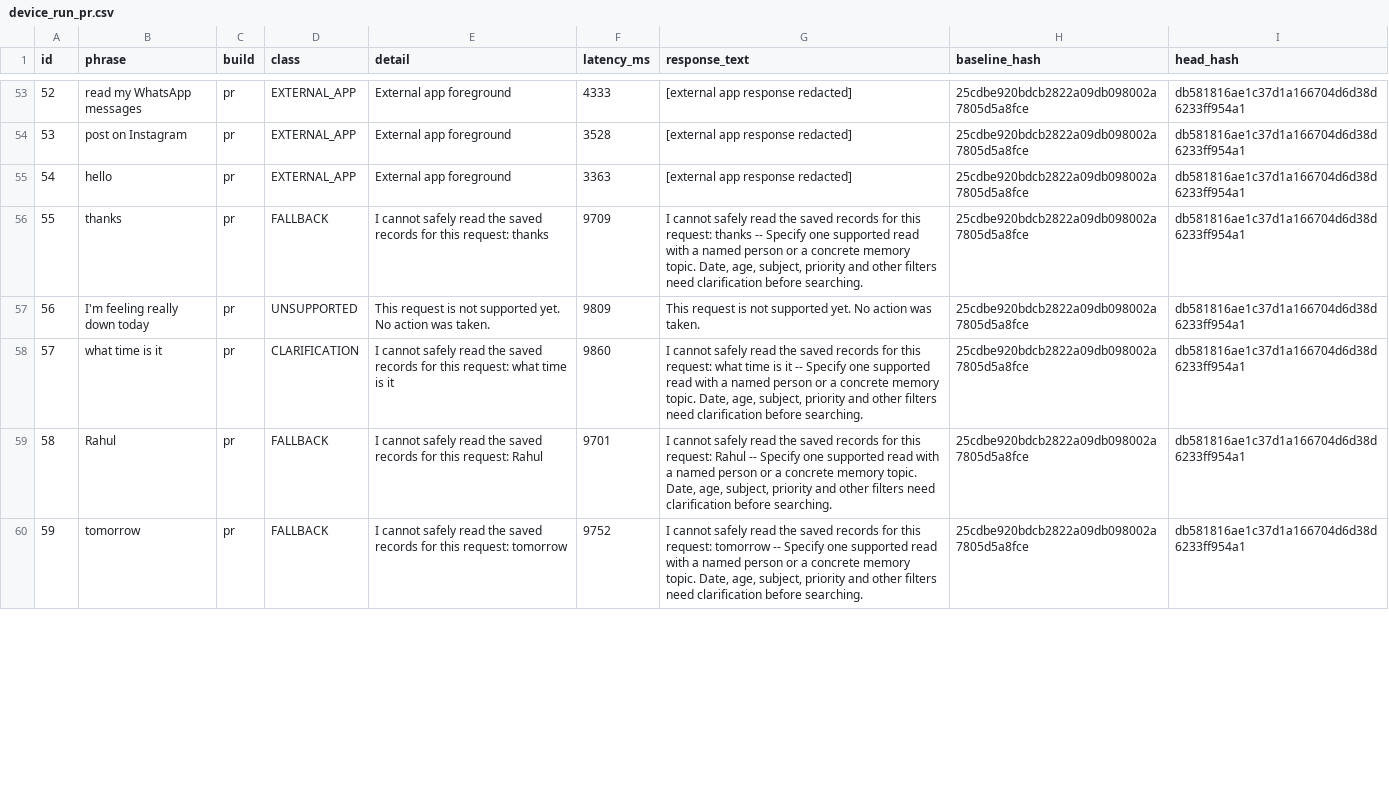
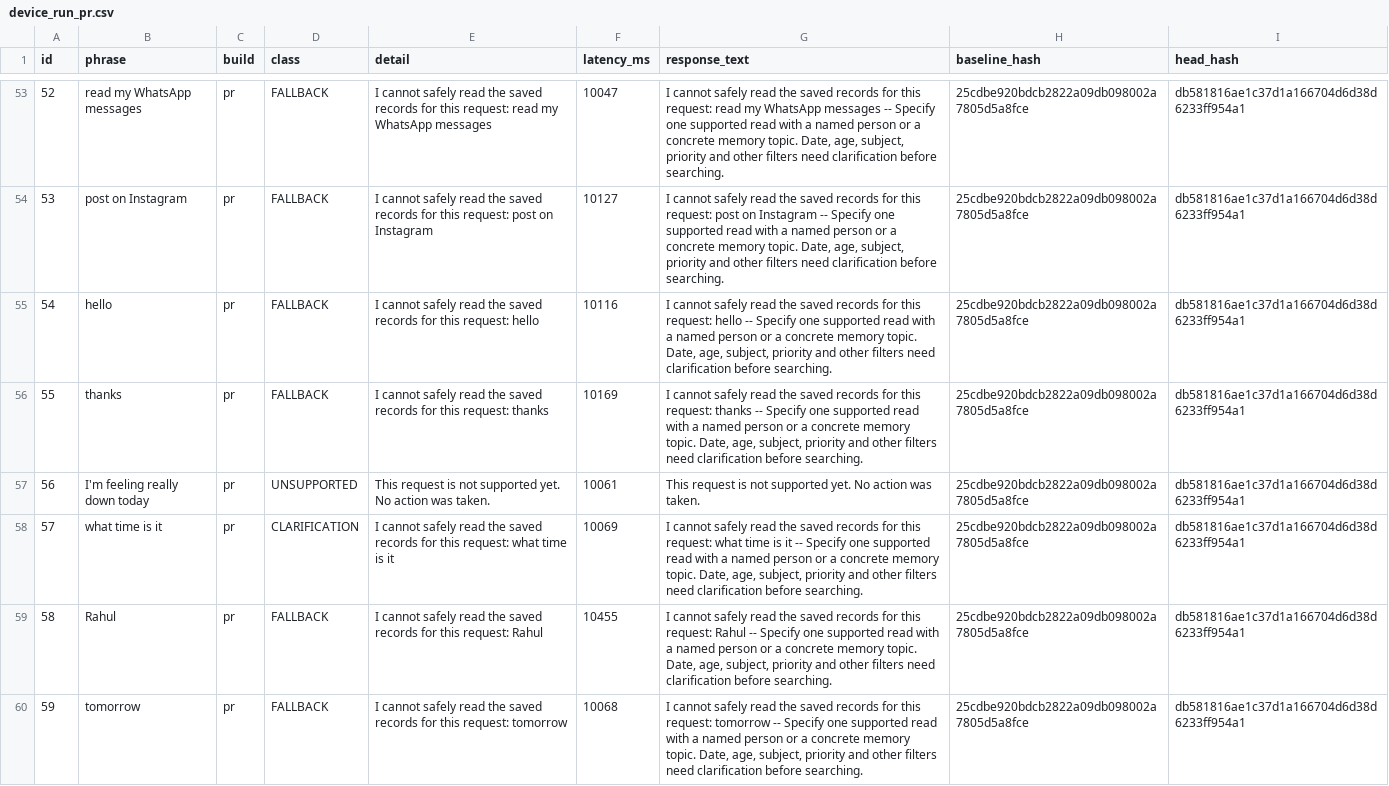
Before and after one commit to raghavkp2006-ux/metis-android-agent, a CSV file: ml/reports/device_run_pr.csv, drawn as a sheet; only a part is shown, gaps mark what is left out; the diff covers the shown part only.

```diff
--- a/ml/reports/device_run_pr.csv
+++ b/ml/reports/device_run_pr.csv
@@ -53,8 +53,8 @@ id,phrase,build,class,detail,latency_ms,response_text,baseline_hash,head_hash
-52,read my WhatsApp messages,pr,EXTERNAL_APP,External app foreground,4333,[external app response redacted],25cdbe920bdcb2822a09db098002a7805d5a8fce,db581816ae1c37d1a166704d6d38d6233ff954a1
-53,post on Instagram,pr,EXTERNAL_APP,External app foreground,3528,[external app response redacted],25cdbe920bdcb2822a09db098002a7805d5a8fce,db581816ae1c37d1a166704d6d38d6233ff954a1
-54,hello,pr,EXTERNAL_APP,External app foreground,3363,[external app response redacted],25cdbe920bdcb2822a09db098002a7805d5a8fce,db581816ae1c37d1a166704d6d38d6233ff954a1
-55,thanks,pr,FALLBACK,I cannot safely read the saved records for this request: thanks,9709,"I cannot safely read the saved records for this request: thanks -- Specify one supported read with a named person or a concrete memory topic. Date, age, subject, priority and other filters need clarification before searching.",25cdbe920bdcb2822a09db098002a7805d5a8fce,db581816ae1c37d1a166704d6d38d6233ff954a1
-56,I'm feeling really down today,pr,UNSUPPORTED,This request is not supported yet. No action was taken.,9809,This request is not supported yet. No action was taken.,25cdbe920bdcb2822a09db098002a7805d5a8fce,db581816ae1c37d1a166704d6d38d6233ff954a1
-57,what time is it,pr,CLARIFICATION,I cannot safely read the saved records for this request: what time is it,9860,"I cannot safely read the saved records for this request: what time is it -- Specify one supported read with a named person or a concrete memory topic. Date, age, subject, priority and other filters need clarification before searching.",25cdbe920bdcb2822a09db098002a7805d5a8fce,db581816ae1c37d1a166704d6d38d6233ff954a1
-58,Rahul,pr,FALLBACK,I cannot safely read the saved records for this request: Rahul,9701,"I cannot safely read the saved records for this request: Rahul -- Specify one supported read with a named person or a concrete memory topic. Date, age, subject, priority and other filters need clarification before searching.",25cdbe920bdcb2822a09db098002a7805d5a8fce,db581816ae1c37d1a166704d6d38d6233ff954a1
-59,tomorrow,pr,FALLBACK,I cannot safely read the saved records for this request: tomorrow,9752,"I cannot safely read the saved records for this request: tomorrow -- Specify one supported read with a named person or a concrete memory topic. Date, age, subject, priority and other filters need clarification before searching.",25cdbe920bdcb2822a09db098002a7805d5a8fce,db581816ae1c37d1a166704d6d38d6233ff954a1
+52,read my WhatsApp messages,pr,FALLBACK,I cannot safely read the saved records for this request: read my WhatsApp messages,10047,"I cannot safely read the saved records for this request: read my WhatsApp messages -- Specify one supported read with a named person or a concrete memory topic. Date, age, subject, priority and other filters need clarification before searching.",25cdbe920bdcb2822a09db098002a7805d5a8fce,db581816ae1c37d1a166704d6d38d6233ff954a1
+53,post on Instagram,pr,FALLBACK,I cannot safely read the saved records for this request: post on Instagram,10127,"I cannot safely read the saved records for this request: post on Instagram -- Specify one supported read with a named person or a concrete memory topic. Date, age, subject, priority and other filters need clarification before searching.",25cdbe920bdcb2822a09db098002a7805d5a8fce,db581816ae1c37d1a166704d6d38d6233ff954a1
+54,hello,pr,FALLBACK,I cannot safely read the saved records for this request: hello,10116,"I cannot safely read the saved records for this request: hello -- Specify one supported read with a named person or a concrete memory topic. Date, age, subject, priority and other filters need clarification before searching.",25cdbe920bdcb2822a09db098002a7805d5a8fce,db581816ae1c37d1a166704d6d38d6233ff954a1
+55,thanks,pr,FALLBACK,I cannot safely read the saved records for this request: thanks,10169,"I cannot safely read the saved records for this request: thanks -- Specify one supported read with a named person or a concrete memory topic. Date, age, subject, priority and other filters need clarification before searching.",25cdbe920bdcb2822a09db098002a7805d5a8fce,db581816ae1c37d1a166704d6d38d6233ff954a1
+56,I'm feeling really down today,pr,UNSUPPORTED,This request is not supported yet. No action was taken.,10061,This request is not supported yet. No action was taken.,25cdbe920bdcb2822a09db098002a7805d5a8fce,db581816ae1c37d1a166704d6d38d6233ff954a1
+57,what time is it,pr,CLARIFICATION,I cannot safely read the saved records for this request: what time is it,10069,"I cannot safely read the saved records for this request: what time is it -- Specify one supported read with a named person or a concrete memory topic. Date, age, subject, priority and other filters need clarification before searching.",25cdbe920bdcb2822a09db098002a7805d5a8fce,db581816ae1c37d1a166704d6d38d6233ff954a1
+58,Rahul,pr,FALLBACK,I cannot safely read the saved records for this request: Rahul,10455,"I cannot safely read the saved records for this request: Rahul -- Specify one supported read with a named person or a concrete memory topic. Date, age, subject, priority and other filters need clarification before searching.",25cdbe920bdcb2822a09db098002a7805d5a8fce,db581816ae1c37d1a166704d6d38d6233ff954a1
+59,tomorrow,pr,FALLBACK,I cannot safely read the saved records for this request: tomorrow,10068,"I cannot safely read the saved records for this request: tomorrow -- Specify one supported read with a named person or a concrete memory topic. Date, age, subject, priority and other filters need clarification before searching.",25cdbe920bdcb2822a09db098002a7805d5a8fce,db581816ae1c37d1a166704d6d38d6233ff954a1
```
Also changed, not shown: 2 added rows and 102 edited cells elsewhere in this file, ml/reports/device_run_clarification_main.csv, ml/reports/device_run_clarification_pr.csv, 4 other files.
